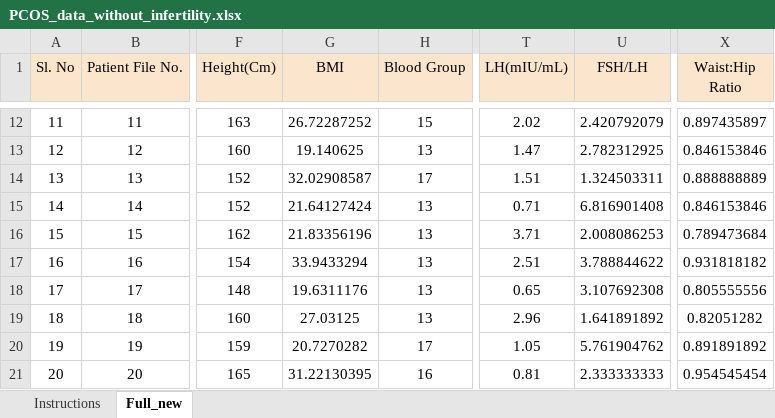
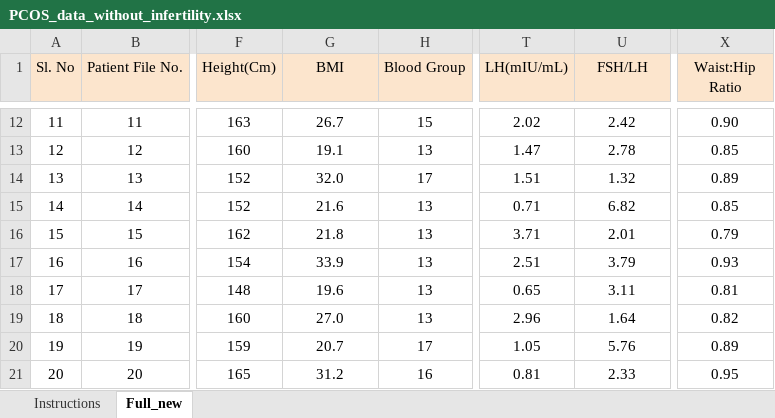
Before and after one commit to Raining-Mens/PCOS-Diagnosing-SVM-DT, an Excel workbook: dataset/PCOS_data_without_infertility.xlsx, sheet Full_new, drawn as a sheet; only a part is shown, gaps mark what is left out; values as stored, in another font and other column widths than the file's, no borders; charts and pictures not drawn; the diff covers the shown part only; the diff names each change by its address in the sheet, - before the commit and + after, or states it on an @@ line.

```diff
--- a/dataset/PCOS_data_without_infertility.xlsx (sheet Full_new)
+++ b/dataset/PCOS_data_without_infertility.xlsx (sheet Full_new)
-G12 (BMI): 26.72287252
+G12 (BMI): 26.7
-U12 (FSH/LH): 2.420792079
+U12 (FSH/LH): 2.42
-X12 (Waist:Hip Ratio): 0.897435897
+X12 (Waist:Hip Ratio): 0.90
-G13 (BMI): 19.140625
+G13 (BMI): 19.1
-U13 (FSH/LH): 2.782312925
+U13 (FSH/LH): 2.78
-X13 (Waist:Hip Ratio): 0.846153846
+X13 (Waist:Hip Ratio): 0.85
-G14 (BMI): 32.02908587
+G14 (BMI): 32.0
-U14 (FSH/LH): 1.324503311
+U14 (FSH/LH): 1.32
-X14 (Waist:Hip Ratio): 0.888888889
+X14 (Waist:Hip Ratio): 0.89
-G15 (BMI): 21.64127424
+G15 (BMI): 21.6
-U15 (FSH/LH): 6.816901408
+U15 (FSH/LH): 6.82
-X15 (Waist:Hip Ratio): 0.846153846
+X15 (Waist:Hip Ratio): 0.85
-G16 (BMI): 21.83356196
+G16 (BMI): 21.8
-U16 (FSH/LH): 2.008086253
+U16 (FSH/LH): 2.01
-X16 (Waist:Hip Ratio): 0.789473684
+X16 (Waist:Hip Ratio): 0.79
-G17 (BMI): 33.9433294
+G17 (BMI): 33.9
-U17 (FSH/LH): 3.788844622
+U17 (FSH/LH): 3.79
-X17 (Waist:Hip Ratio): 0.931818182
+X17 (Waist:Hip Ratio): 0.93
-G18 (BMI): 19.6311176
+G18 (BMI): 19.6
-U18 (FSH/LH): 3.107692308
+U18 (FSH/LH): 3.11
-X18 (Waist:Hip Ratio): 0.805555556
+X18 (Waist:Hip Ratio): 0.81
-G19 (BMI): 27.03125
+G19 (BMI): 27.0
-U19 (FSH/LH): 1.641891892
+U19 (FSH/LH): 1.64
-X19 (Waist:Hip Ratio): 0.82051282
+X19 (Waist:Hip Ratio): 0.82
-G20 (BMI): 20.7270282
+G20 (BMI): 20.7
-U20 (FSH/LH): 5.761904762
+U20 (FSH/LH): 5.76
-X20 (Waist:Hip Ratio): 0.891891892
+X20 (Waist:Hip Ratio): 0.89
-G21 (BMI): 31.22130395
+G21 (BMI): 31.2
-U21 (FSH/LH): 2.333333333
+U21 (FSH/LH): 2.33
-X21 (Waist:Hip Ratio): 0.954545454
+X21 (Waist:Hip Ratio): 0.95
```
Also changed, not shown: 1358 edited cells and cell formats elsewhere in this sheet, formulas that keep their value, charts or pictures, 3 other files.
